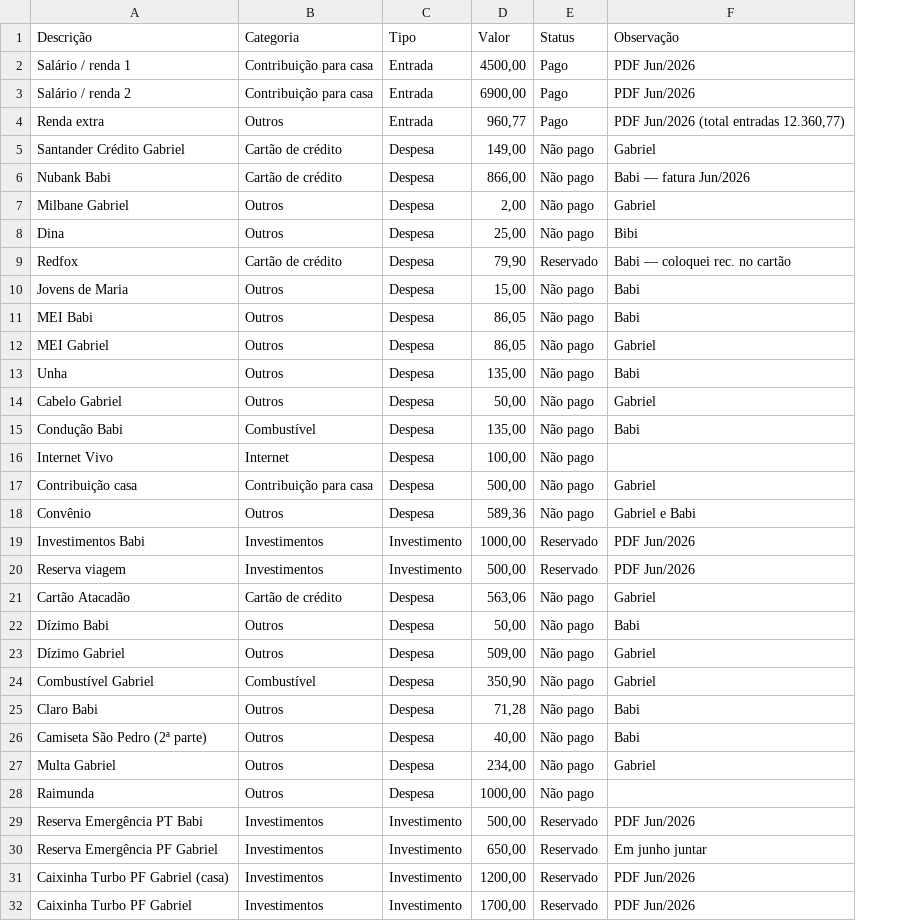
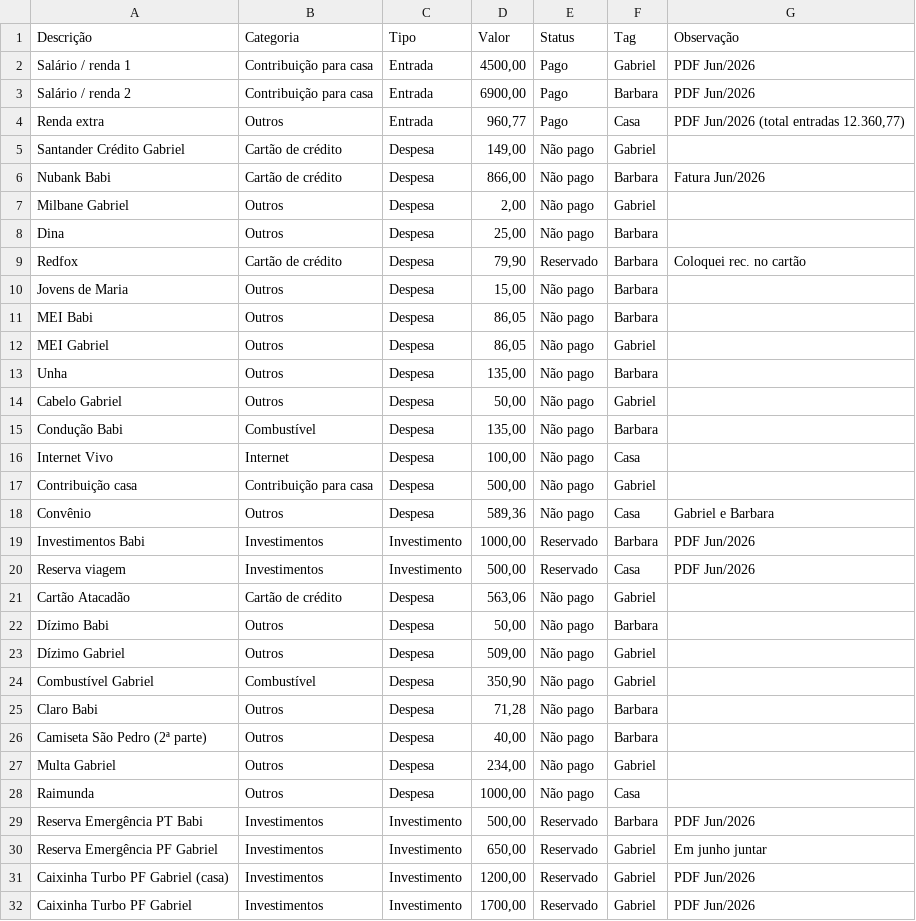
Before and after one commit to omartins-zs/sistema-financas-pessoais, a CSV file: dados/junho-2026.csv, drawn as a sheet; only a part is shown; addresses are those after the commit; the diff names each change by its address in the sheet, - before the commit and + after, or states it on an @@ line.

```diff
--- a/dados/junho-2026.csv
+++ b/dados/junho-2026.csv
+column F (Tag), rows 2-32: Gabriel | Barbara | Casa | Gabriel | Barbara | Gabriel | Barbara | Barbara | Barbara | Barbara | Gabriel | Barbara | Gabriel | Barbara | Casa | Gabriel | Casa | Barbara | Casa | Gabriel | Barbara | Gabriel | Gabriel | Barbara | Barbara | Gabriel | Casa | Barbara | Gabriel | Gabriel | Gabriel
-G5 (Observação): Gabriel
+G5 (Observação): (empty)
-G6 (Observação): Babi — fatura Jun/2026
+G6 (Observação): Fatura Jun/2026
-G7 (Observação): Gabriel
+G7 (Observação): (empty)
-G8 (Observação): Bibi
+G8 (Observação): (empty)
-G9 (Observação): Babi — coloquei rec. no cartão
+G9 (Observação): Coloquei rec. no cartão
-G10:G11 (Observação): Babi
+G10:G11 (Observação): (empty)
-G12 (Observação): Gabriel
+G12 (Observação): (empty)
-G13 (Observação): Babi
+G13 (Observação): (empty)
-G14 (Observação): Gabriel
+G14 (Observação): (empty)
-G15 (Observação): Babi
+G15 (Observação): (empty)
-G17 (Observação): Gabriel
+G17 (Observação): (empty)
-G18 (Observação): Gabriel e Babi
+G18 (Observação): Gabriel e Barbara
-G21 (Observação): Gabriel
+G21 (Observação): (empty)
-G22 (Observação): Babi
+G22 (Observação): (empty)
-G23:G24 (Observação): Gabriel
+G23:G24 (Observação): (empty)
-G25:G26 (Observação): Babi
+G25:G26 (Observação): (empty)
-G27 (Observação): Gabriel
+G27 (Observação): (empty)
```
Also changed, not shown: dados/junho-2026-nubank-babi.csv, template-importacao.csv, 4 other files.
